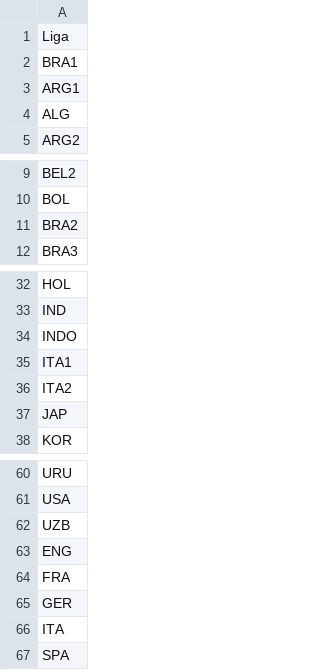
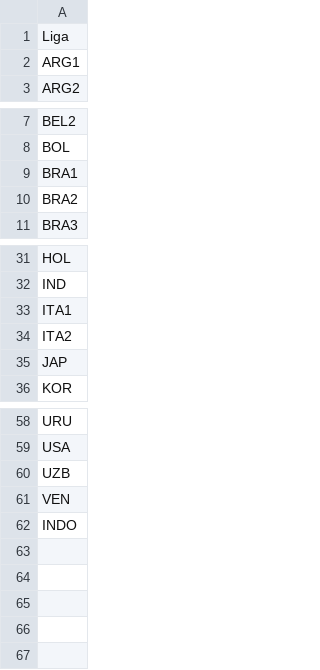
Before and after one commit to JAmerico1898/SoftPlayerz, a CSV file: ligas.csv, drawn as a sheet; only a part is shown, gaps mark what is left out.

```diff
--- a/ligas.csv
+++ b/ligas.csv
@@ -1,5 +1,3 @@
 Liga
-BRA1
 ARG1
-ALG
 ARG2
@@ -10,2 +8,3 @@ BEL2
 BOL
+BRA1
 BRA2
@@ -33,3 +32,2 @@ HOL
 IND
-INDO
 ITA1
@@ -62,6 +60,3 @@ USA
 UZB
-ENG
-FRA
-GER
-ITA
-SPA
+VEN
+INDO
```
Also changed, not shown: nacionalidades.csv, 3 other files.
